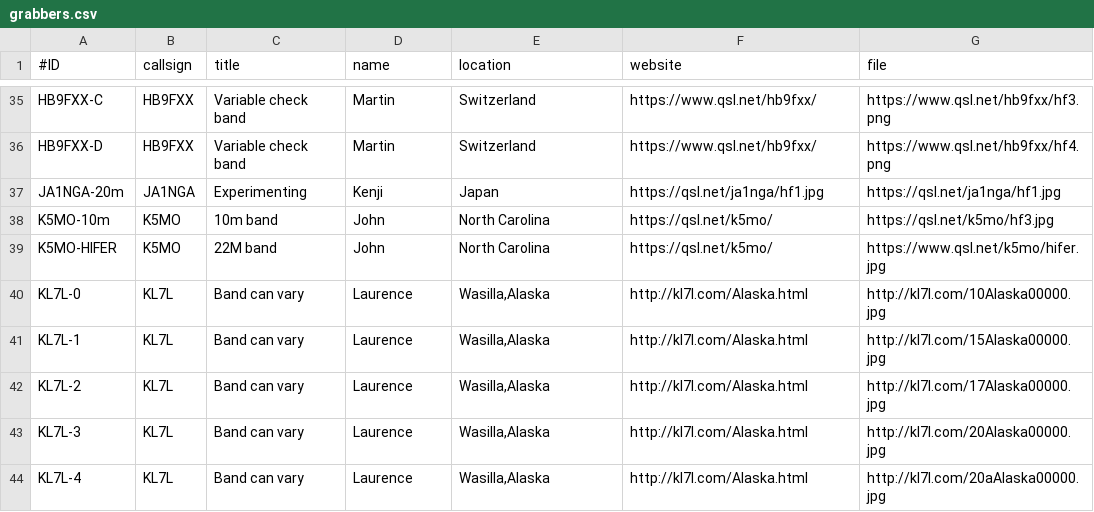
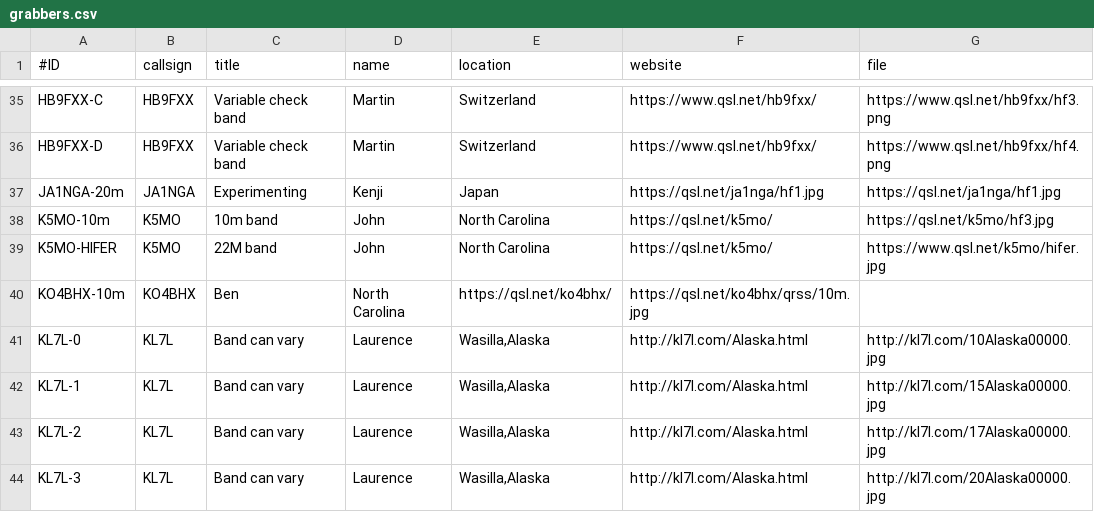
Before and after one commit to syedrizvinet/QRSS-plus-dev, a CSV file: grabbers.csv, drawn as a sheet; only a part is shown, gaps mark what is left out; the shorter side is filled out with more unchanged rows.

Commit message:
Added KO4BHX 10m grabber

```diff
--- a/grabbers.csv
+++ b/grabbers.csv
@@ -39,2 +39,3 @@ K5MO-10m,K5MO,10m band,John,North Carolina,https://qsl.net/k5mo/,https://qsl.net
 K5MO-HIFER,K5MO,22M band,John,North Carolina,https://qsl.net/k5mo/,https://www.qsl.net/k5mo/hifer.jpg
+KO4BHX-10m,KO4BHX,Ben,North Carolina,https://qsl.net/ko4bhx/,https://qsl.net/ko4bhx/qrss/10m.jpg
 KL7L-0,KL7L,Band can vary,Laurence,"Wasilla,Alaska",http://kl7l.com/Alaska.html,http://kl7l.com/10Alaska00000.jpg
```
